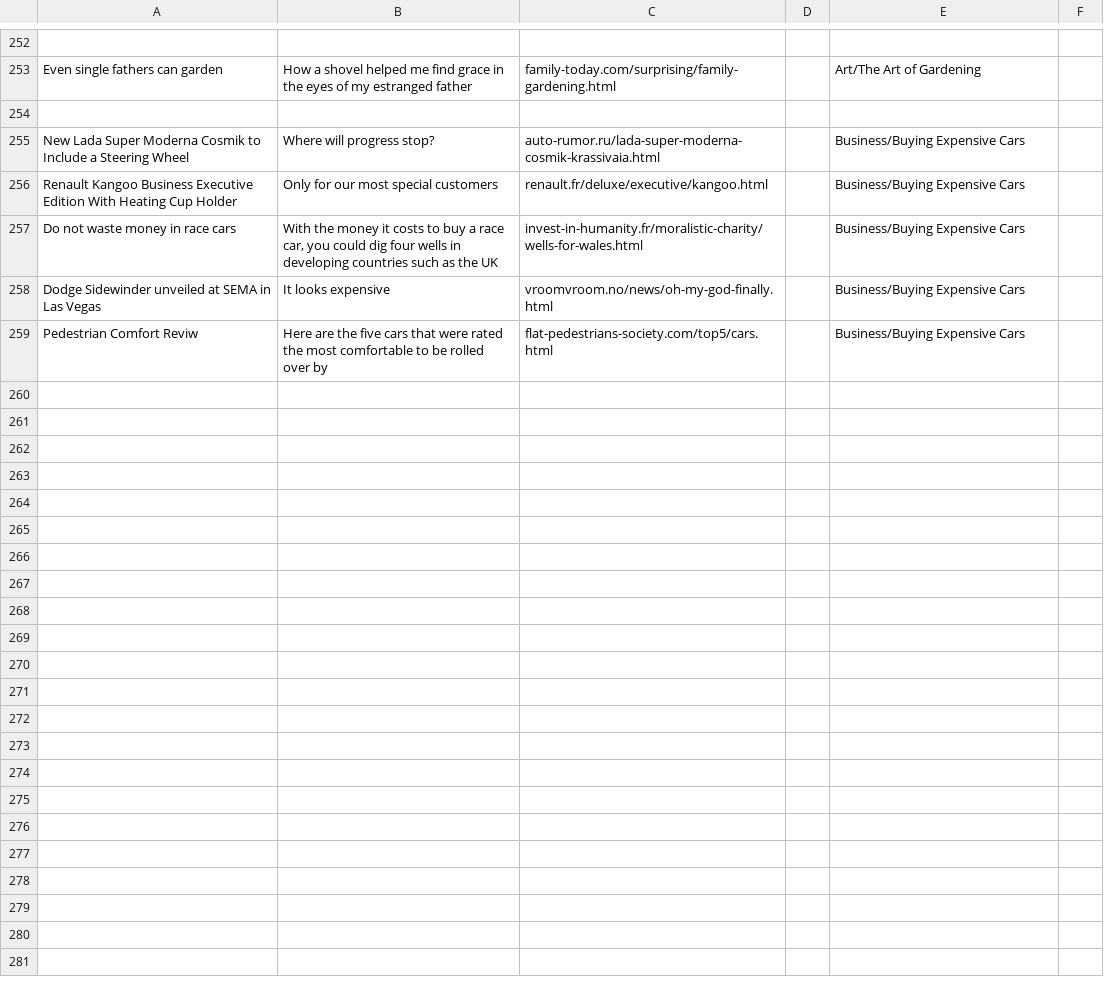
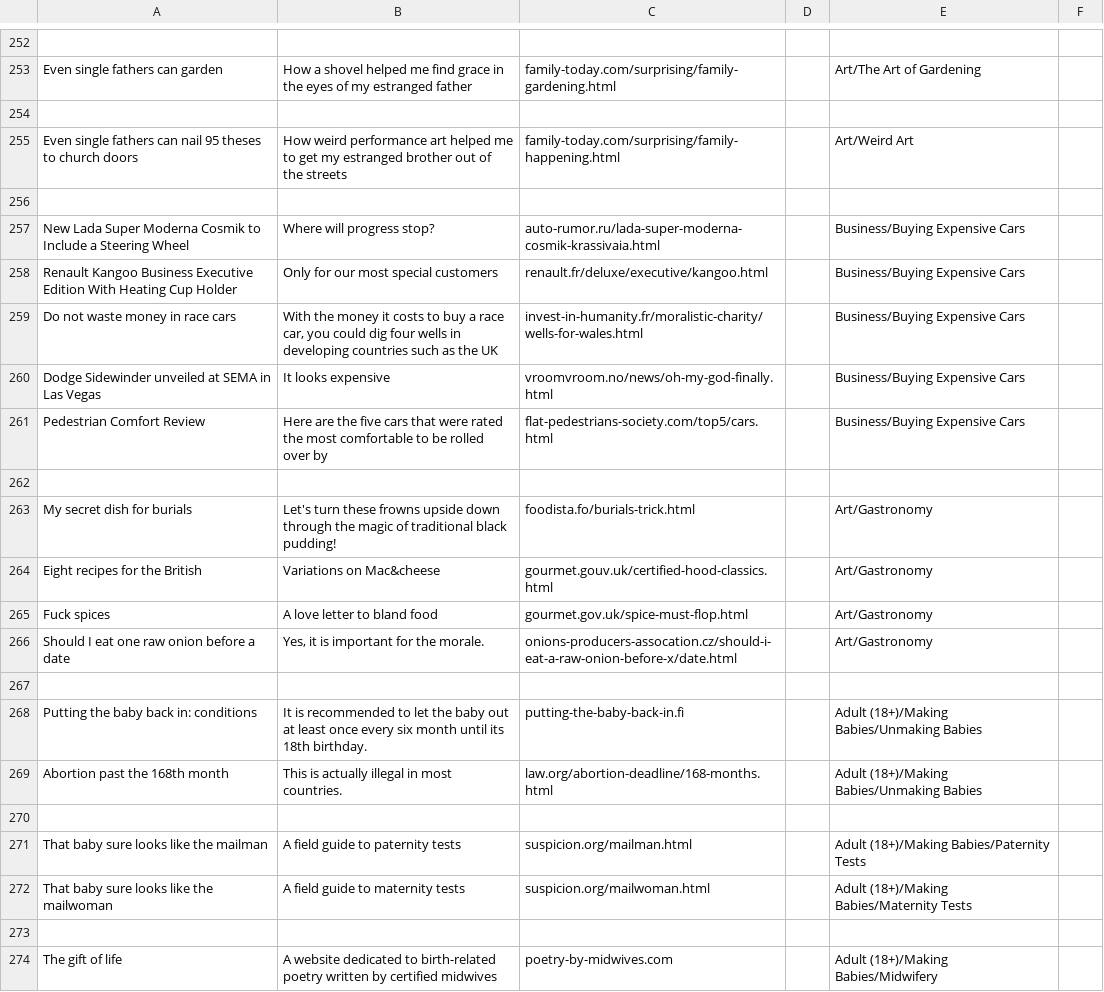
Before and after one commit to nbusser/LD-60, a CSV file: assets/data/data.csv, drawn as a sheet; only a part is shown, gaps mark what is left out; the diff covers the shown part only.

Commit message:
la création c'est ma passion

```diff
--- a/assets/data/data.csv
+++ b/assets/data/data.csv
@@ -254,2 +254,4 @@ Even single fathers can garden;How a shovel helped me find grace in the eyes of
 
+Even single fathers can nail 95 theses to church doors;How weird performance art helped me to get my estranged brother out of the streets;family-today.com/surprising/family-happening.html;;Art/Weird Art
+
 New Lada Super Moderna Cosmik to Include a Steering Wheel;Where will progress stop?;auto-rumor.ru/lada-super-moderna-cosmik-krassivaia.html;;Business/Buying Expensive Cars
@@ -258,2 +260,15 @@ Do not waste money in race cars;With the money it costs to buy a race car, you c
 Dodge Sidewinder unveiled at SEMA in Las Vegas;It looks expensive;vroomvroom.no/news/oh-my-god-finally.html;;Business/Buying Expensive Cars
-Pedestrian Comfort Reviw;Here are the five cars that were rated the most comfortable to be rolled over by;flat-pedestrians-society.com/top5/cars.html;;Business/Buying Expensive Cars
+Pedestrian Comfort Review;Here are the five cars that were rated the most comfortable to be rolled over by;flat-pedestrians-society.com/top5/cars.html;;Business/Buying Expensive Cars
+
+My secret dish for burials;Let's turn these frowns upside down through the magic of traditional black pudding!;foodista.fo/burials-trick.html;;Art/Gastronomy
+Eight recipes for the British;Variations on Mac&cheese;gourmet.gouv.uk/certified-hood-classics.html;;Art/Gastronomy
+Fuck spices;A love letter to bland food;gourmet.gov.uk/spice-must-flop.html;;Art/Gastronomy
+Should I eat one raw onion before a date;Yes, it is important for the morale.;onions-producers-assocation.cz/should-i-eat-a-raw-onion-before-x/date.html;;Art/Gastronomy
+
+Putting the baby back in: conditions;It is recommended to let the baby out at least once every six month until its 18th birthday.;putting-the-baby-back-in.fi;;Adult (18+)/Making Babies/Unmaking Babies
+Abortion past the 168th month;This is actually illegal in most countries.;law.org/abortion-deadline/168-months.html;;Adult (18+)/Making Babies/Unmaking Babies
+
+That baby sure looks like the mailman;A field guide to paternity tests;suspicion.org/mailman.html;;Adult (18+)/Making Babies/Paternity Tests
+That baby sure looks like the mailwoman;A field guide to maternity tests;suspicion.org/mailwoman.html;;Adult (18+)/Making Babies/Maternity Tests
+
+The gift of life;A website dedicated to birth-related poetry written by certified midwives;poetry-by-midwives.com;;Adult (18+)/Making Babies/Midwifery
```
Also changed, not shown: 9 added rows elsewhere in this file.
